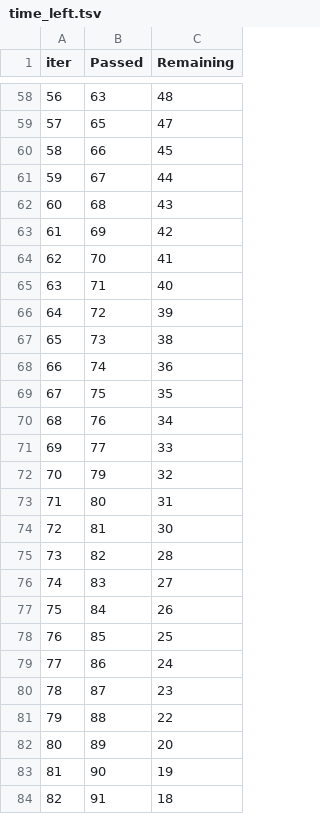
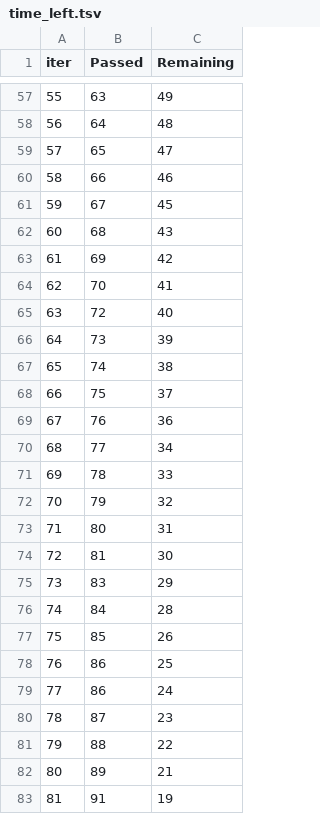
Before and after one commit to alotlikar1010/concrete_strength_prediction, a TSV file: catboost_info/time_left.tsv, drawn as a sheet; only a part is shown, gaps mark what is left out; removed rows and columns are numbered as before the commit, all else as after; the diff covers the shown part only; the diff names each change by its address in the sheet, - before the commit and + after, or states it on an @@ line.

```diff
--- a/catboost_info/time_left.tsv
+++ b/catboost_info/time_left.tsv
@@ column A (iter) renumbered between rows 38 and 100 @@
-C57 (Remaining): 48
+C57 (Remaining): 49
+row 58: 56 | 64 | 48
-C60 (Remaining): 45
+C60 (Remaining): 46
-C61 (Remaining): 44
+C61 (Remaining): 45
-row 65: 63 | 71 | 40
-C65 (Remaining): 39
+C65 (Remaining): 40
-C66 (Remaining): 38
+C66 (Remaining): 39
-C67 (Remaining): 36
+C67 (Remaining): 38
-C68 (Remaining): 35
+C68 (Remaining): 37
-C69 (Remaining): 34
+C69 (Remaining): 36
-C70 (Remaining): 33
+C70 (Remaining): 34
+row 71: 69 | 78 | 33
-row 75: 73 | 82 | 28
-C75 (Remaining): 27
+C75 (Remaining): 29
-C76 (Remaining): 26
+C76 (Remaining): 28
-C77 (Remaining): 25
+C77 (Remaining): 26
+row 78: 76 | 86 | 25
-C82 (Remaining): 20
+C82 (Remaining): 21
-row 83: 81 | 90 | 19
-C83 (Remaining): 18
+C83 (Remaining): 19
```
Also changed, not shown: 7 added rows, 7 removed rows and 40 edited cells elsewhere in this file, 8 other files.
